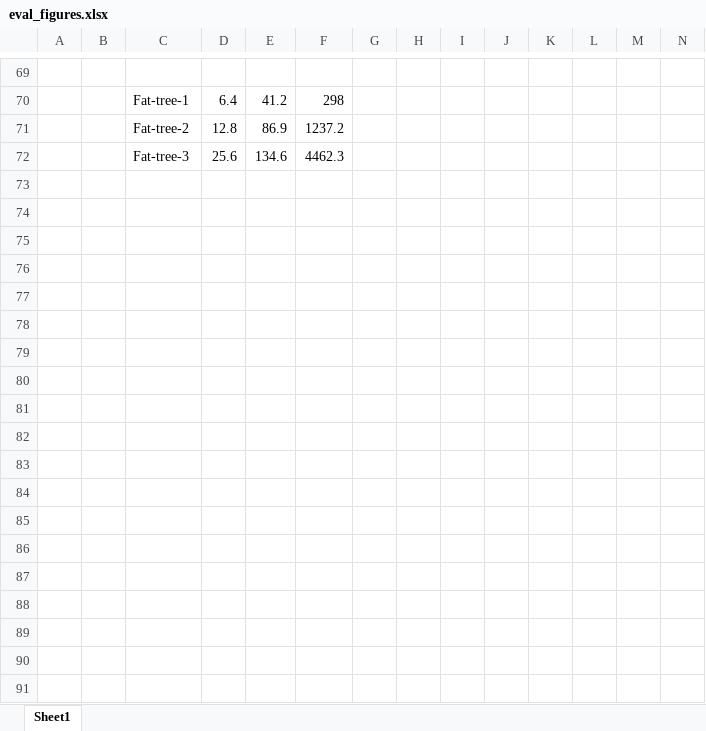
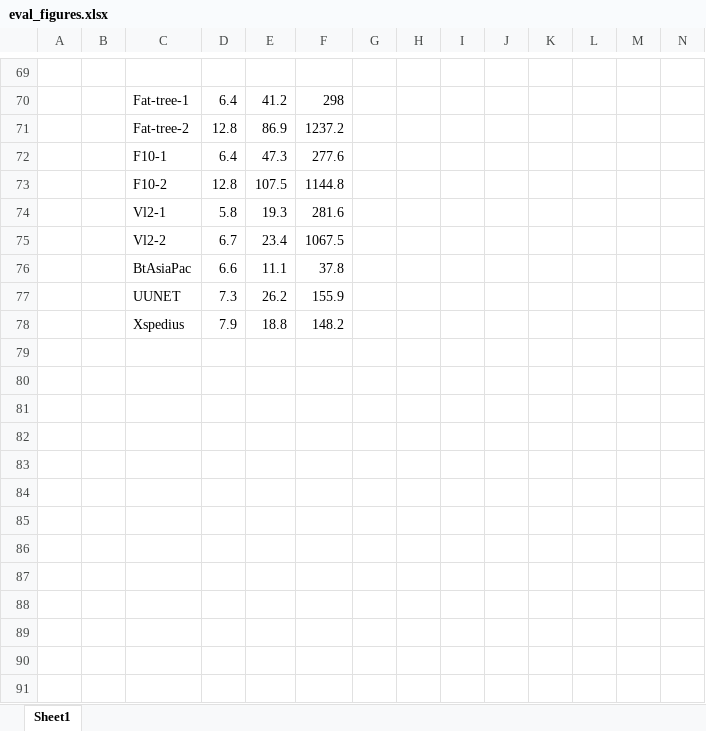
Before and after one commit to GAryyyyyyyy/P4-failover, an Excel workbook: figures/eval_figures.xlsx, sheet Sheet1, drawn as a sheet; only a part is shown, gaps mark what is left out; values as stored, in another font and other column widths than the file's, no borders; charts and pictures not drawn; addresses are those after the commit; the diff covers the shown part only; the diff names each change by its address in the sheet, - before the commit and + after, or states it on an @@ line.

Commit message:
add figures

```diff
--- a/figures/eval_figures.xlsx (sheet Sheet1)
+++ b/figures/eval_figures.xlsx (sheet Sheet1)
+row 72:  |  | F10-1 | 6.4 | 47.3 | 277.6
+row 73:  |  | F10-2 | 12.8 | 107.5 | 1144.8
+row 74:  |  | Vl2-1 | 5.8 | 19.3 | 281.6
+row 75:  |  | Vl2-2 | 6.7 | 23.4 | 1067.5
+row 76:  |  | BtAsiaPac | 6.6 | 11.1 | 37.8
+row 77:  |  | UUNET | 7.3 | 26.2 | 155.9
+row 78:  |  | Xspedius | 7.9 | 18.8 | 148.2
-row 79:  |  | Fat-tree-3 | 25.6 | 134.6 | 4462.3
+row 79: (empty)
+row 80: (empty)
+row 81: (empty)
+row 82: (empty)
+row 83: (empty)
+row 84: (empty)
+row 85: (empty)
+row 86: (empty)
+row 87: (empty)
+row 88: (empty)
+row 89: (empty)
+row 90: (empty)
+row 91: (empty)
```
Also changed, not shown: 31 added rows and 33 edited cells elsewhere in this sheet, charts or pictures, 5 other files.
